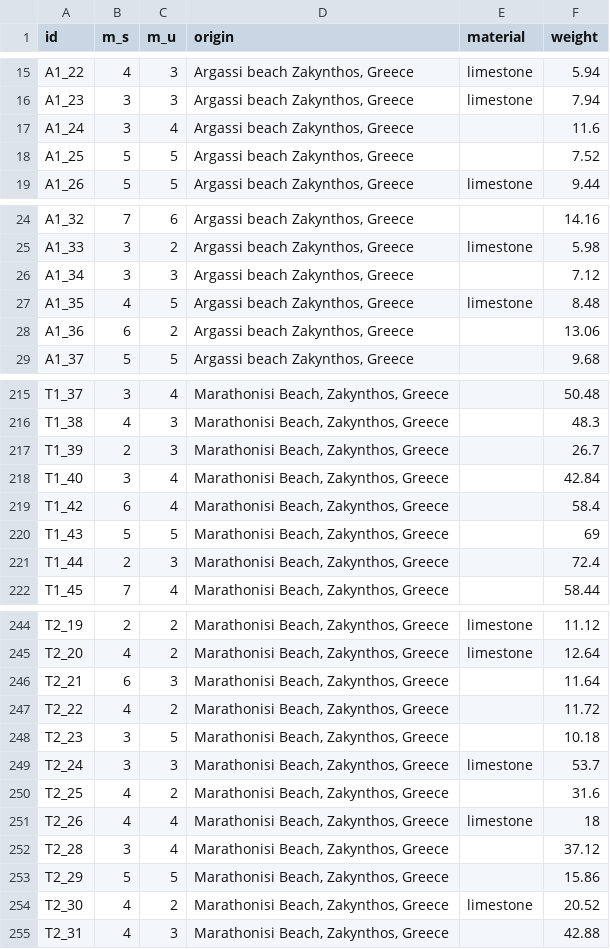
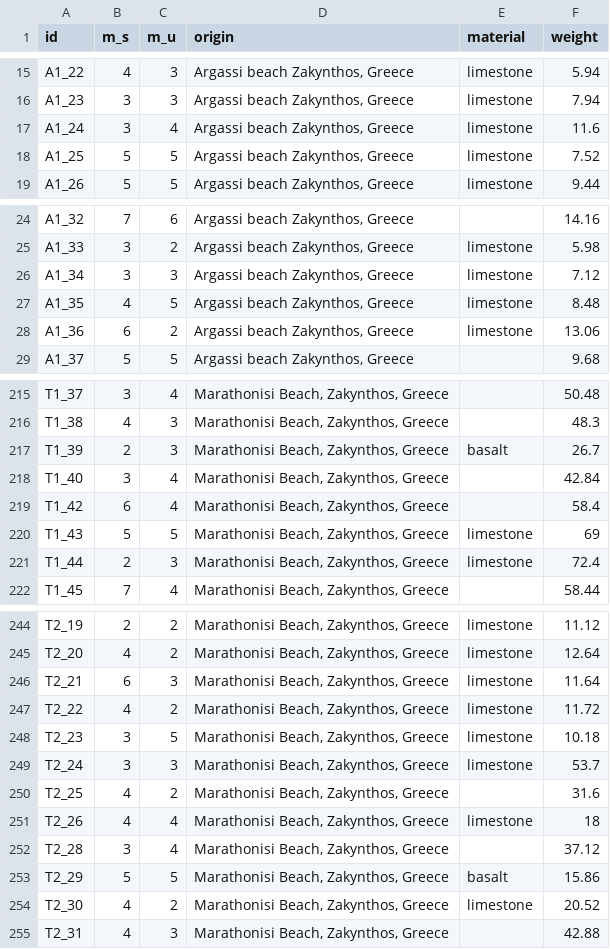
Before and after one commit to ldmnyblzs/catalog-public, a CSV file: input.csv, drawn as a sheet; only a part is shown, gaps mark what is left out; the diff covers the shown part only.

Commit message:
Update the material of some pebbles

```diff
--- a/input.csv
+++ b/input.csv
@@ -16,4 +16,4 @@ A1_22;4;3;Argassi beach Zakynthos, Greece;limestone;5.94
 A1_23;3;3;Argassi beach Zakynthos, Greece;limestone;7.94
-A1_24;3;4;Argassi beach Zakynthos, Greece;;11.6
-A1_25;5;5;Argassi beach Zakynthos, Greece; ;7.52
+A1_24;3;4;Argassi beach Zakynthos, Greece;limestone;11.6
+A1_25;5;5;Argassi beach Zakynthos, Greece;limestone;7.52
 A1_26;5;5;Argassi beach Zakynthos, Greece;limestone;9.44
@@ -25,5 +25,5 @@ A1_32;7;6;Argassi beach Zakynthos, Greece;;14.16
 A1_33;3;2;Argassi beach Zakynthos, Greece;limestone;5.98
-A1_34;3;3;Argassi beach Zakynthos, Greece;;7.12
+A1_34;3;3;Argassi beach Zakynthos, Greece;limestone;7.12
 A1_35;4;5;Argassi beach Zakynthos, Greece;limestone;8.48
-A1_36;6;2;Argassi beach Zakynthos, Greece;;13.06
+A1_36;6;2;Argassi beach Zakynthos, Greece;limestone;13.06
 A1_37;5;5;Argassi beach Zakynthos, Greece;;9.68
@@ -216,7 +216,7 @@ T1_37;3;4;Marathonisi Beach, Zakynthos, Greece;;50.48
 T1_38;4;3;Marathonisi Beach, Zakynthos, Greece;;48.3
-T1_39;2;3;Marathonisi Beach, Zakynthos, Greece;;26.7
+T1_39;2;3;Marathonisi Beach, Zakynthos, Greece;basalt;26.7
 T1_40;3;4;Marathonisi Beach, Zakynthos, Greece;;42.84
 T1_42;6;4;Marathonisi Beach, Zakynthos, Greece;;58.4
-T1_43;5;5;Marathonisi Beach, Zakynthos, Greece;;69
-T1_44;2;3;Marathonisi Beach, Zakynthos, Greece;;72.4
+T1_43;5;5;Marathonisi Beach, Zakynthos, Greece;limestone;69
+T1_44;2;3;Marathonisi Beach, Zakynthos, Greece;limestone;72.4
 T1_45;7;4;Marathonisi Beach, Zakynthos, Greece;;58.44
@@ -245,5 +245,5 @@ T2_19;2;2;Marathonisi Beach, Zakynthos, Greece;limestone;11.12
 T2_20;4;2;Marathonisi Beach, Zakynthos, Greece;limestone;12.64
-T2_21;6;3;Marathonisi Beach, Zakynthos, Greece;;11.64
-T2_22;4;2;Marathonisi Beach, Zakynthos, Greece;;11.72
-T2_23;3;5;Marathonisi Beach, Zakynthos, Greece;;10.18
+T2_21;6;3;Marathonisi Beach, Zakynthos, Greece;limestone;11.64
+T2_22;4;2;Marathonisi Beach, Zakynthos, Greece;limestone;11.72
+T2_23;3;5;Marathonisi Beach, Zakynthos, Greece;limestone;10.18
 T2_24;3;3;Marathonisi Beach, Zakynthos, Greece;limestone;53.7
@@ -252,3 +252,3 @@ T2_26;4;4;Marathonisi Beach, Zakynthos, Greece;limestone;18
 T2_28;3;4;Marathonisi Beach, Zakynthos, Greece;;37.12
-T2_29;5;5;Marathonisi Beach, Zakynthos, Greece;;15.86
+T2_29;5;5;Marathonisi Beach, Zakynthos, Greece;basalt;15.86
 T2_30;4;2;Marathonisi Beach, Zakynthos, Greece;limestone;20.52
```
Also changed, not shown: 6 edited cells elsewhere in this file.
